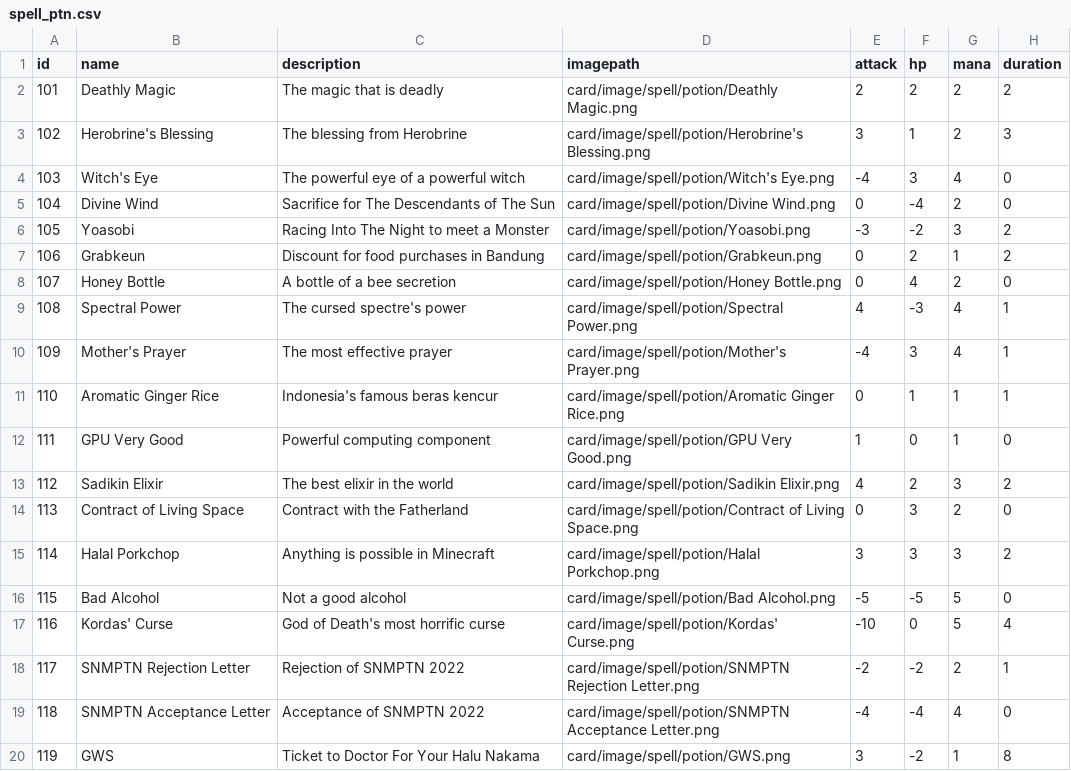
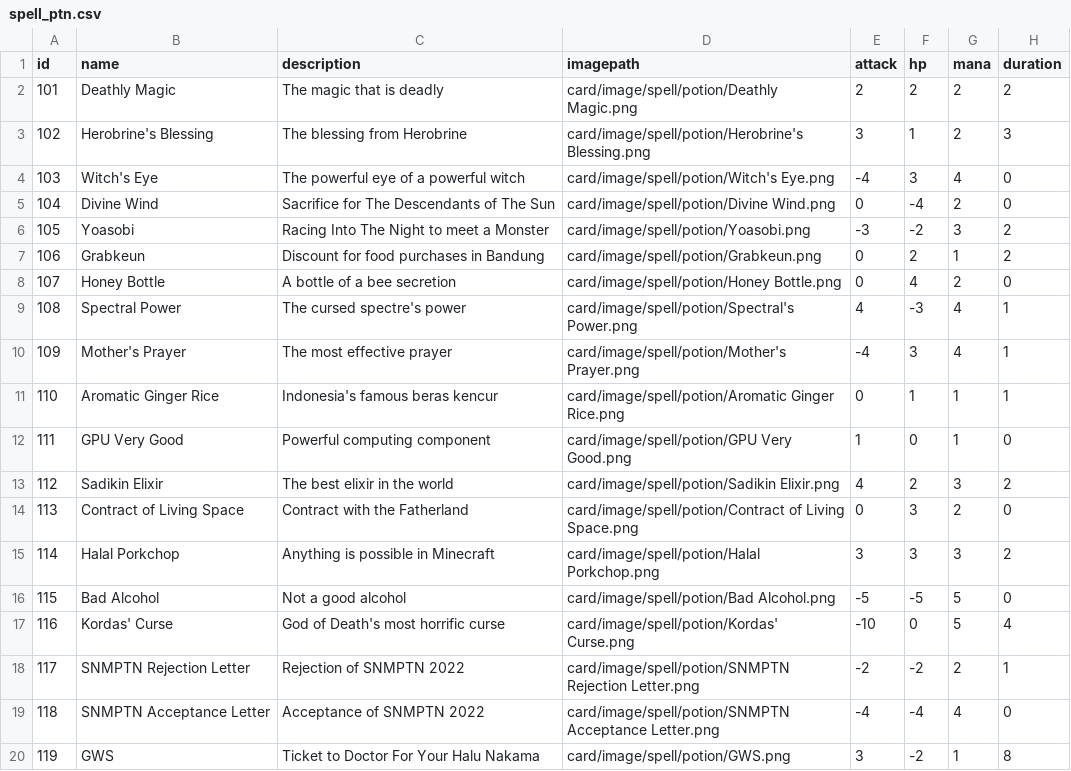
Before and after one commit to Wiradhika6051/Aether-Wars, a CSV file: src/main/resources/com/aetherwars/card/data/spell_ptn.csv, drawn as a sheet.

```diff
--- a/src/main/resources/com/aetherwars/card/data/spell_ptn.csv
+++ b/src/main/resources/com/aetherwars/card/data/spell_ptn.csv
@@ -8,3 +8,3 @@ id	name	description	imagepath	attack	hp	mana	duration
 107	Honey Bottle	A bottle of a bee secretion	card/image/spell/potion/Honey Bottle.png	0	4	2	0
-108	Spectral Power	The cursed spectre's power	card/image/spell/potion/Spectral Power.png	4	-3	4	1
+108	Spectral Power	The cursed spectre's power	card/image/spell/potion/Spectral's Power.png	4	-3	4	1
 109	Mother's Prayer	The most effective prayer	card/image/spell/potion/Mother's Prayer.png	-4	3	4	1
```
Also changed, not shown: 11 other files.
